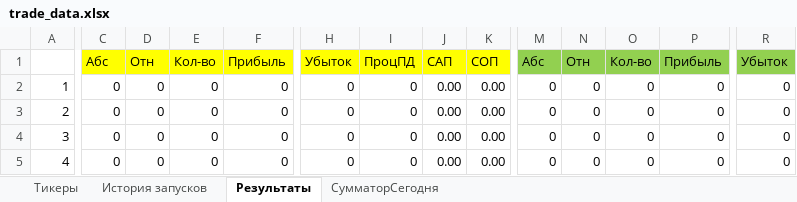
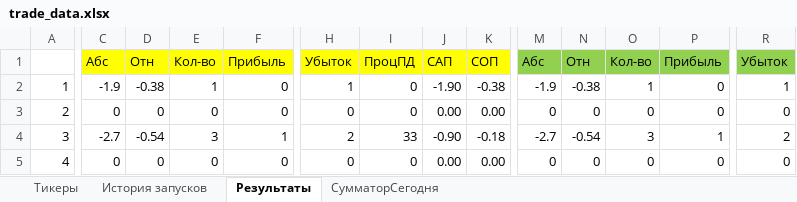
Before and after one commit to Anubis1Good/RichLaughter3, an Excel workbook: __docs/trade_data.xlsx, sheet Результаты, drawn as a sheet; only a part is shown, gaps mark what is left out; values as stored, in another font and other column widths than the file's, no borders; conditional formats not drawn; the diff covers the shown part only; the diff names each change by its address in the sheet, - before the commit and + after, or states it on an @@ line.

```diff
--- a/__docs/trade_data.xlsx (sheet Результаты)
+++ b/__docs/trade_data.xlsx (sheet Результаты)
-C2: 0
+C2: -1.9
-D2: 0
+D2: -0.38
-E2: 0
+E2: 1
-H2: 0
+H2: 1
-J2: 0.00
+J2: -1.90
-K2: 0.00
+K2: -0.38
-M2: 0
+M2: -1.9
-N2: 0
+N2: -0.38
-O2: 0
+O2: 1
-R2: 0
+R2: 1
-C4: 0
+C4: -2.7
-D4: 0
+D4: -0.54
-E4: 0
+E4: 3
-F4: 0
+F4: 1
-H4: 0
+H4: 2
-I4: 0
+I4: 33
-J4: 0.00
+J4: -0.90
-K4: 0.00
+K4: -0.18
-M4: 0
+M4: -2.7
-N4: 0
+N4: -0.54
-O4: 0
+O4: 3
-P4: 0
+P4: 1
-R4: 0
+R4: 2
```
Also changed, not shown: 243 edited cells elsewhere in this sheet, 5 other files.
